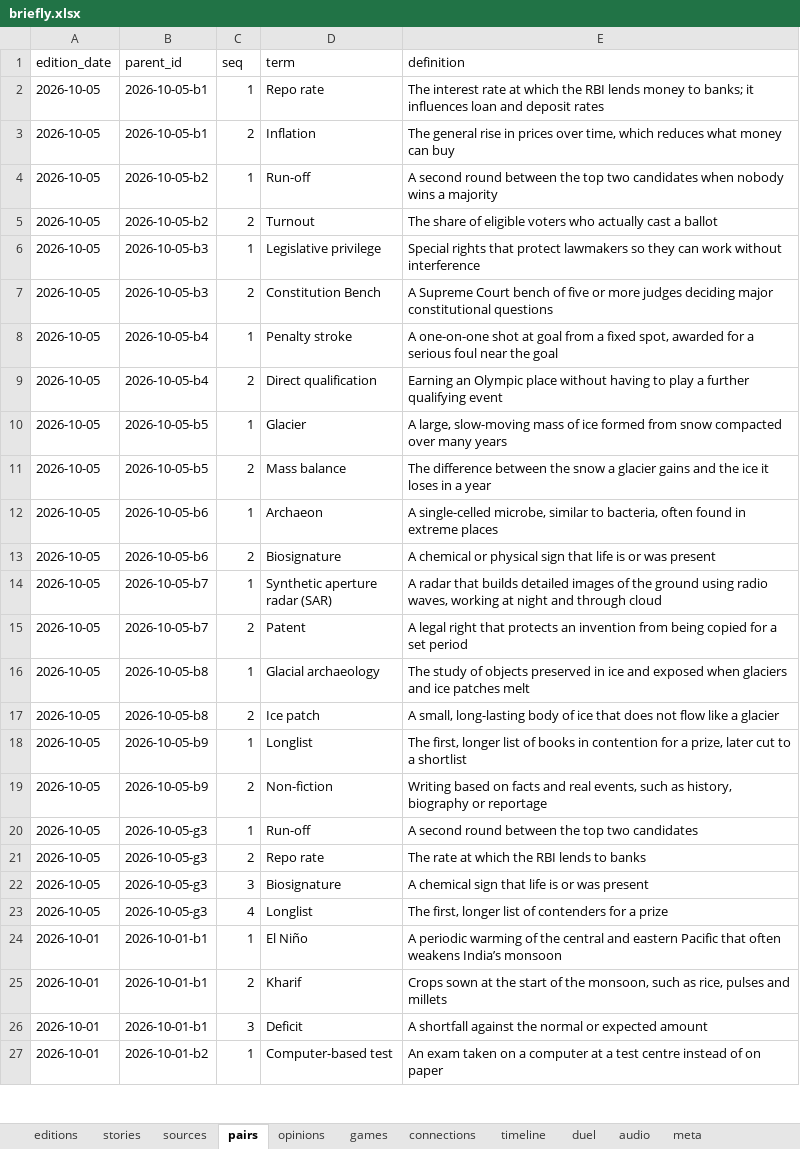
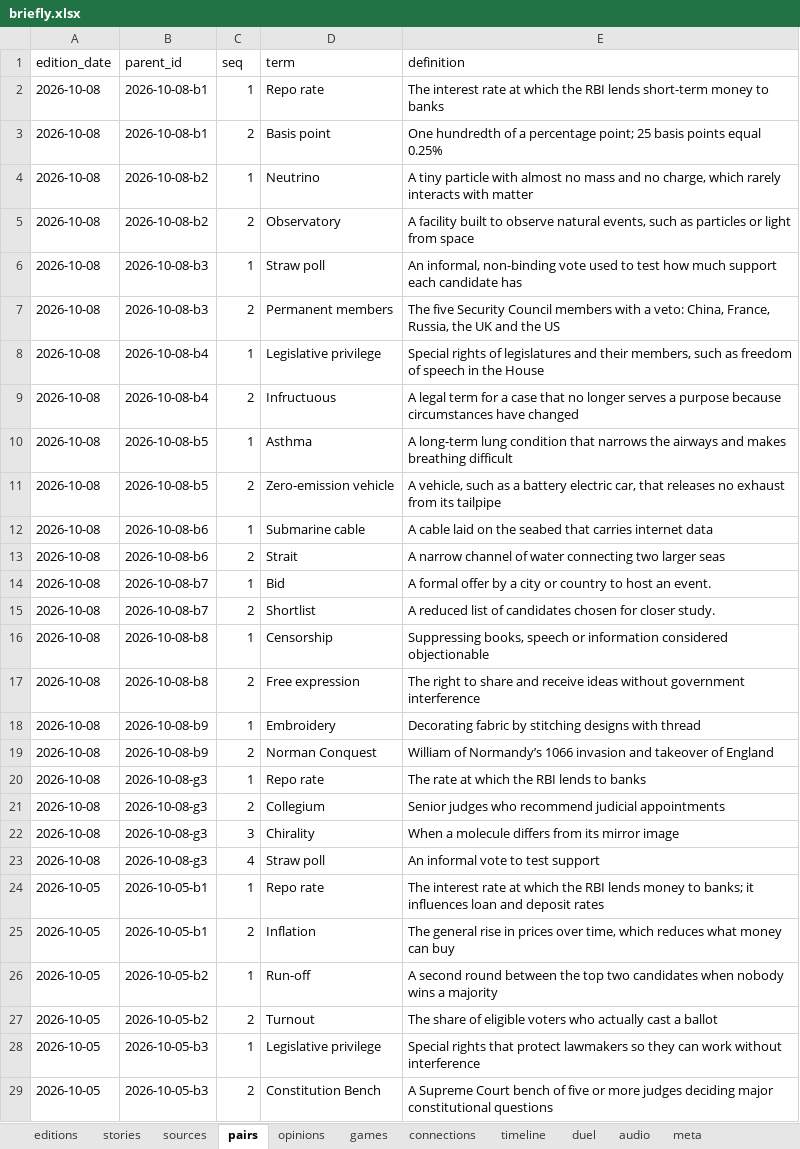
Before and after one commit to Cyrah1408/Cyrah1408.github.io, an Excel workbook: data/briefly.xlsx, sheet pairs, drawn as a sheet; only a part is shown; the shorter side is filled out with more unchanged rows; values as stored, in another font and other column widths than the file's, no borders; table styles not drawn; the diff names each change by its address in the sheet, - before the commit and + after, or states it on an @@ line.

```diff
--- a/data/briefly.xlsx (sheet pairs)
+++ b/data/briefly.xlsx (sheet pairs)
+row 2: 2026-10-08 | 2026-10-08-b1 | 1 | Repo rate | The interest rate at which the RBI lends short-term money to banks
+row 3: 2026-10-08 | 2026-10-08-b1 | 2 | Basis point | One hundredth of a percentage point; 25 basis points equal 0.25%
+row 4: 2026-10-08 | 2026-10-08-b2 | 1 | Neutrino | A tiny particle with almost no mass and no charge, which rarely interacts with matter
+row 5: 2026-10-08 | 2026-10-08-b2 | 2 | Observatory | A facility built to observe natural events, such as particles or light from space
+row 6: 2026-10-08 | 2026-10-08-b3 | 1 | Straw poll | An informal, non-binding vote used to test how much support each candidate has
+row 7: 2026-10-08 | 2026-10-08-b3 | 2 | Permanent members | The five Security Council members with a veto: China, France, Russia, the UK and the US
+row 8: 2026-10-08 | 2026-10-08-b4 | 1 | Legislative privilege | Special rights of legislatures and their members, such as freedom of speech in the House
+row 9: 2026-10-08 | 2026-10-08-b4 | 2 | Infructuous | A legal term for a case that no longer serves a purpose because circumstances have changed
+row 10: 2026-10-08 | 2026-10-08-b5 | 1 | Asthma | A long-term lung condition that narrows the airways and makes breathing difficult
+row 11: 2026-10-08 | 2026-10-08-b5 | 2 | Zero-emission vehicle | A vehicle, such as a battery electric car, that releases no exhaust from its tailpipe
+row 12: 2026-10-08 | 2026-10-08-b6 | 1 | Submarine cable | A cable laid on the seabed that carries internet data
+row 13: 2026-10-08 | 2026-10-08-b6 | 2 | Strait | A narrow channel of water connecting two larger seas
+row 14: 2026-10-08 | 2026-10-08-b7 | 1 | Bid | A formal offer by a city or country to host an event.
+row 15: 2026-10-08 | 2026-10-08-b7 | 2 | Shortlist | A reduced list of candidates chosen for closer study.
+row 16: 2026-10-08 | 2026-10-08-b8 | 1 | Censorship | Suppressing books, speech or information considered objectionable
+row 17: 2026-10-08 | 2026-10-08-b8 | 2 | Free expression | The right to share and receive ideas without government interference
+row 18: 2026-10-08 | 2026-10-08-b9 | 1 | Embroidery | Decorating fabric by stitching designs with thread
+row 19: 2026-10-08 | 2026-10-08-b9 | 2 | Norman Conquest | William of Normandy’s 1066 invasion and takeover of England
+row 20: 2026-10-08 | 2026-10-08-g3 | 1 | Repo rate | The rate at which the RBI lends to banks
+row 21: 2026-10-08 | 2026-10-08-g3 | 2 | Collegium | Senior judges who recommend judicial appointments
+row 22: 2026-10-08 | 2026-10-08-g3 | 3 | Chirality | When a molecule differs from its mirror image
+row 23: 2026-10-08 | 2026-10-08-g3 | 4 | Straw poll | An informal vote to test support
```
Also changed, not shown: sheet stories, sheet sources, sheet audio, sheet opinions, sheet duel, sheet timeline, 4 more sheets, 1 other file.
